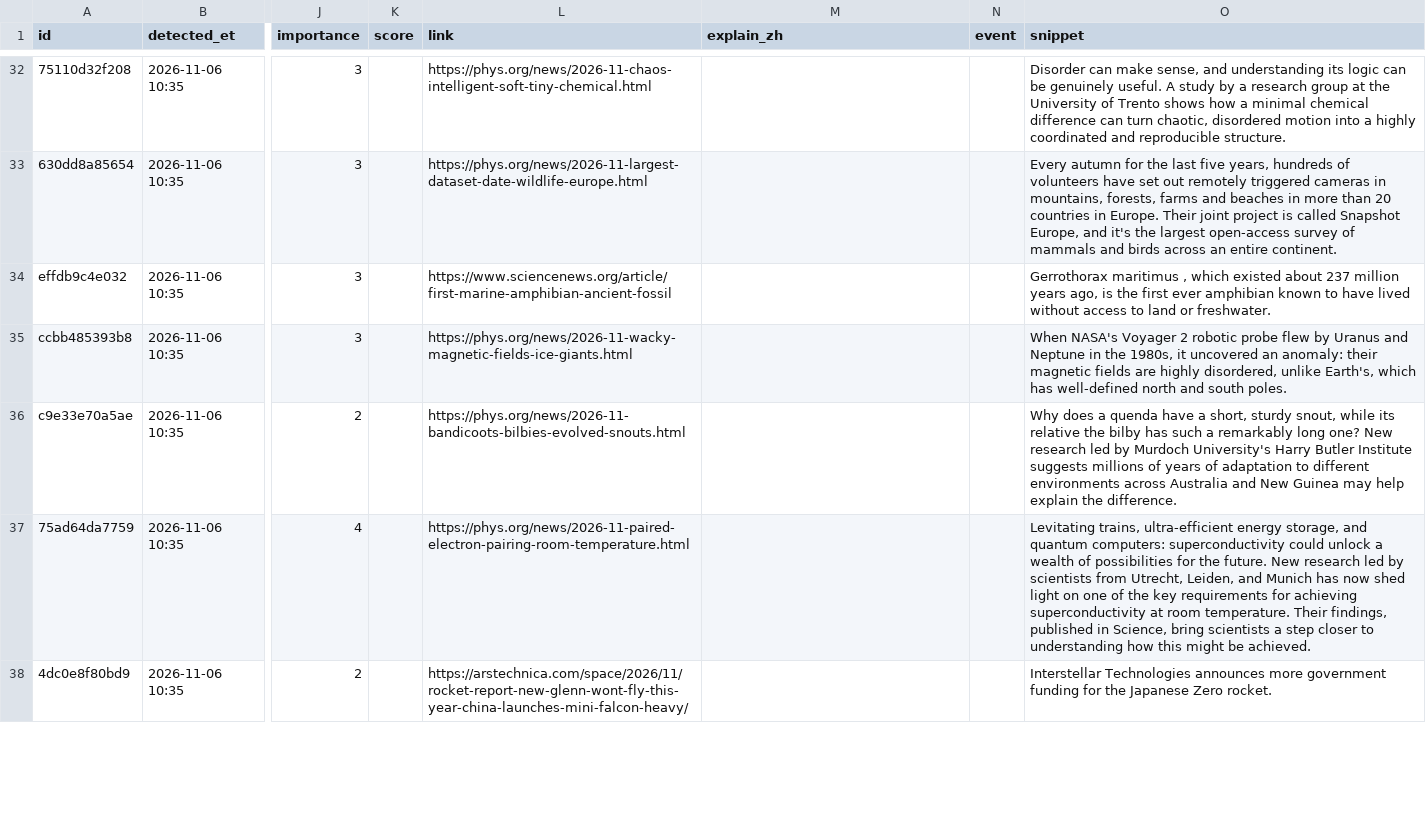
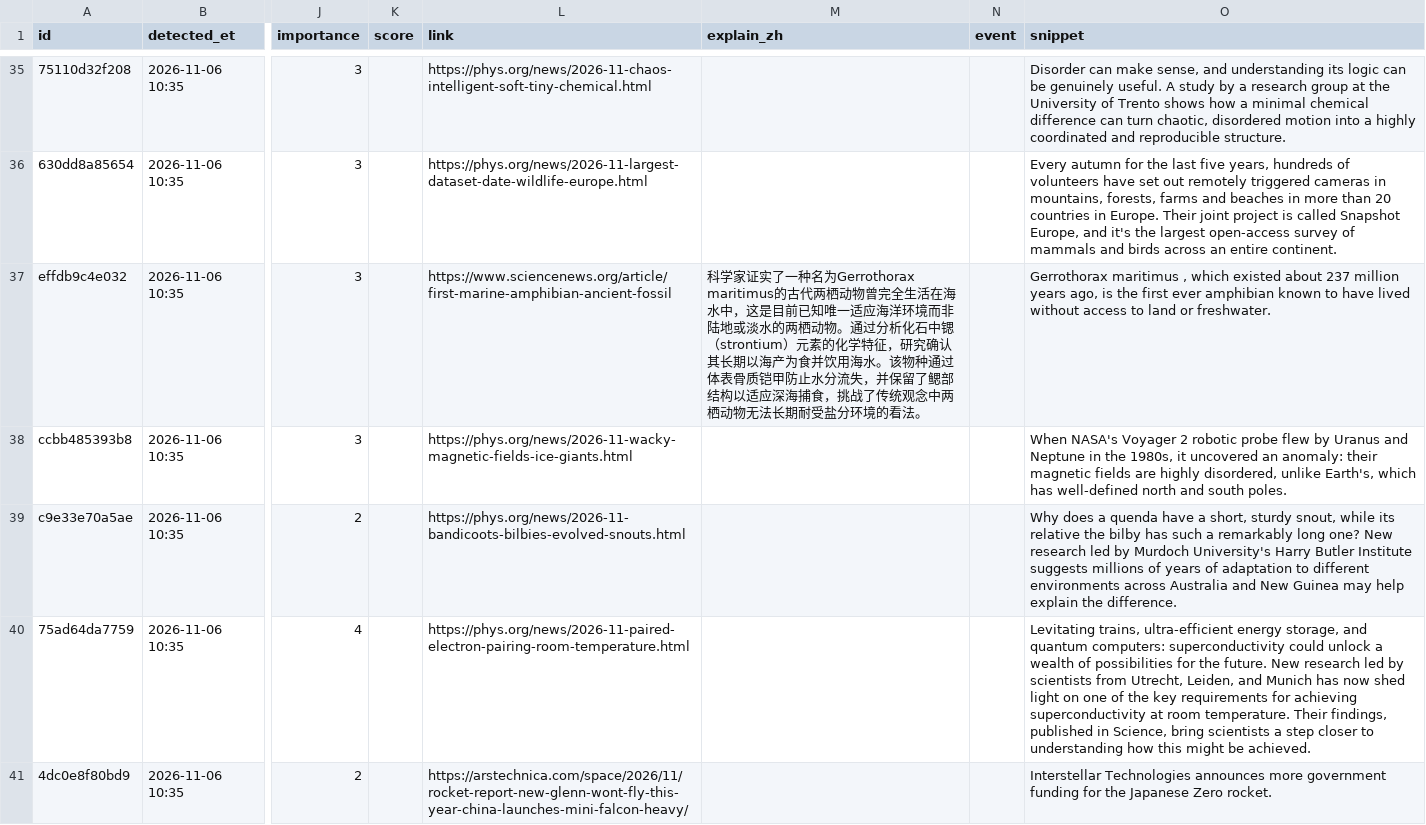
Before and after one commit to jiandewu/ai-frontier-digest, a CSV file: science/data/items/2026/2026-11.csv, drawn as a sheet; only a part is shown, gaps mark what is left out; addresses are those after the commit; the diff covers the shown part only; the diff names each change by its address in the sheet, - before the commit and + after, or states it on an @@ line.

Commit message:
science: 3 new item(s) (Phys.org ×2, NASA); explain 7 pick(s)

```diff
--- a/science/data/items/2026/2026-11.csv
+++ b/science/data/items/2026/2026-11.csv
-M37 (explain_zh): (empty)
+M37 (explain_zh): 科学家证实了一种名为Gerrothorax maritimus的古代两栖动物曾完全生活在海水中，这是目前已知唯一适应海洋环境而非陆地或淡水的两栖动物。通过分析化石中锶（strontium）元素的化学特征，研究确认其长期以海产为食并饮用海水。该物种通过体表骨质铠甲防止水分流失，并保留了鳃部结构以适应深海捕食，挑战了传统观念中两栖动物无法长期耐受盐分环境的看法。
```
Also changed, not shown: 3 added rows and 7 edited cells elsewhere in this file, 6 other files.
